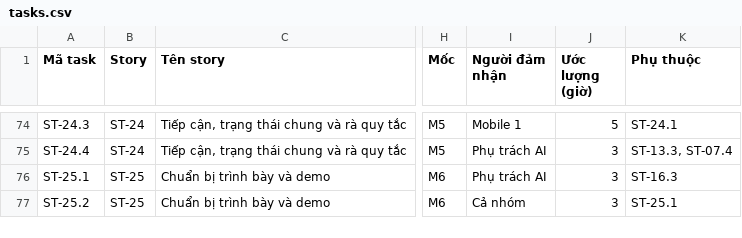
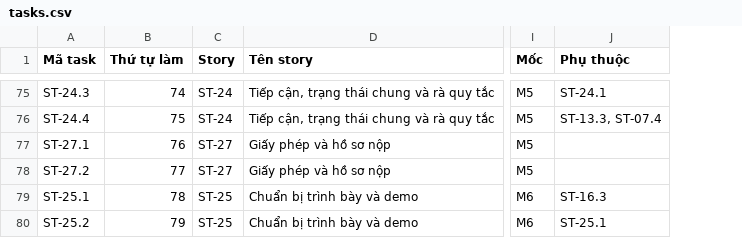
Before and after one commit to thinhlai06/project-AI, a CSV file: docs/product/tasks.csv, drawn as a sheet; only a part is shown, gaps mark what is left out; removed rows and columns are numbered as before the commit, all else as after; the diff covers the shown part only; the diff names each change by its address in the sheet, - before the commit and + after, or states it on an @@ line.

Commit message:
docs: drop time estimates, add work order column, note Flutter install and available AVDs

```diff
--- a/docs/product/tasks.csv
+++ b/docs/product/tasks.csv
+column B (Thứ tự làm), rows 75-76: 74 | 75; rows 79-80: 78 | 79
-column I (Người đảm nhận), rows 74-77: Mobile 1 | Phụ trách AI | Phụ trách AI | Cả nhóm
-column J (Ước lượng (giờ)), rows 74-77: 5 | 3 | 3 | 3
@@ row 81 moved to row 77: ST-27.1 @@
@@ row 82 moved to row 78: ST-27.2 @@
```
Also changed, not shown: 2 moved rows and 2 edited cells elsewhere in this file, 6 other files.
